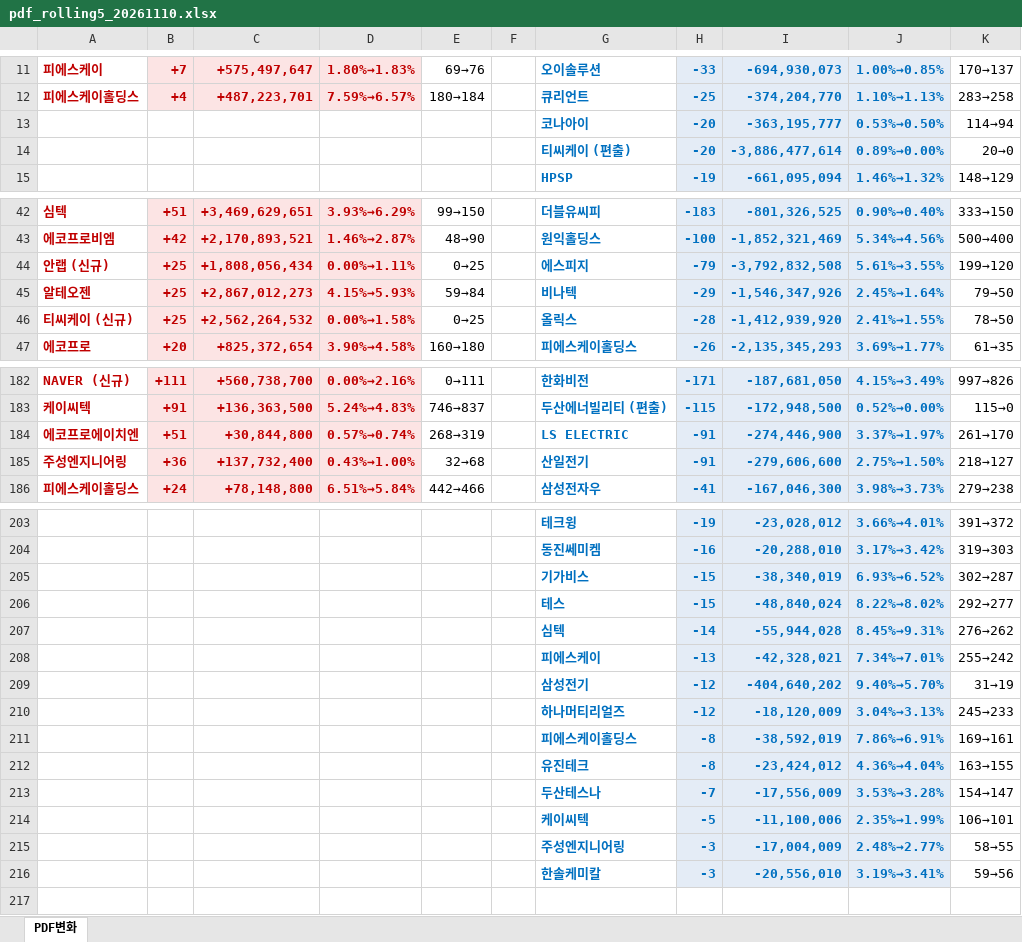
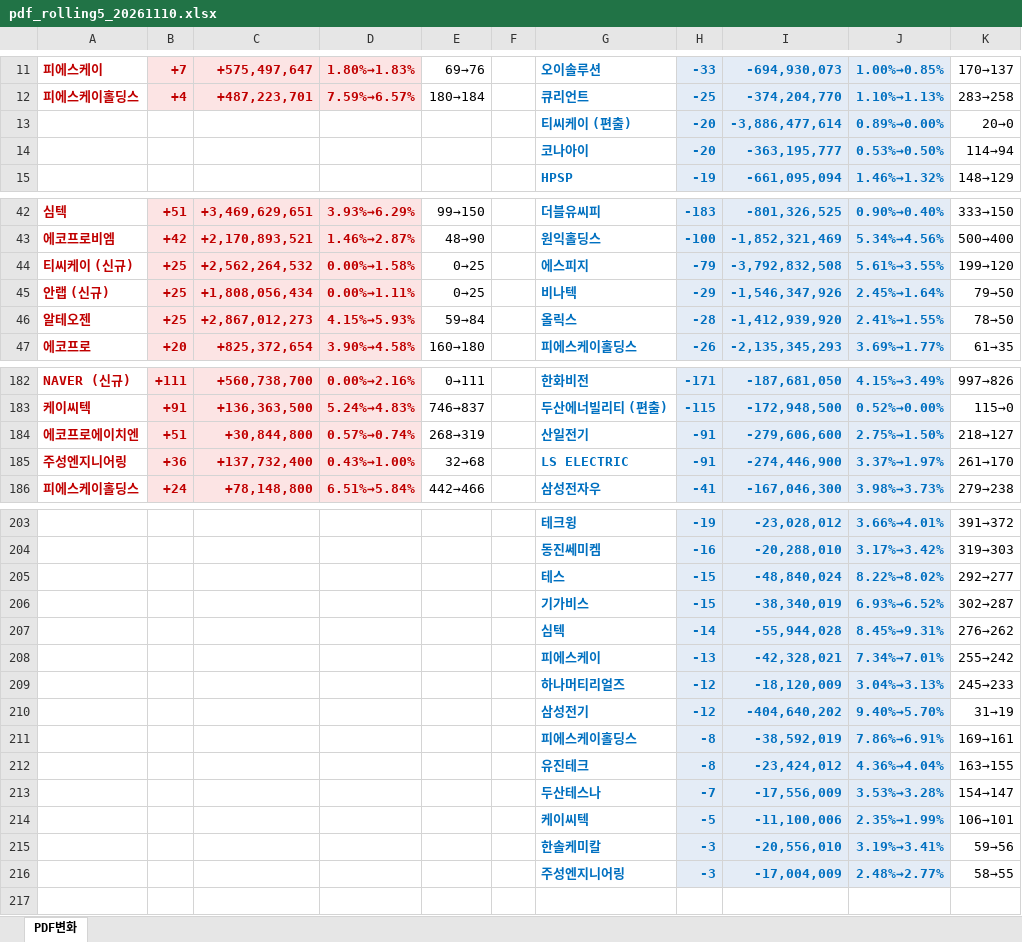
Before and after one commit to unrevr15/etf-reports, an Excel workbook: reports/pdf_rolling5_20261110.xlsx, sheet PDF변화, drawn as a sheet; only a part is shown, gaps mark what is left out; values as stored, in another font and other column widths than the file's, no borders; removed rows and columns are numbered as before the commit, all else as after; the diff covers the shown part only; the diff names each change by its address in the sheet, - before the commit and + after, or states it on an @@ line.

```diff
--- a/reports/pdf_rolling5_20261110.xlsx (sheet PDF변화)
+++ b/reports/pdf_rolling5_20261110.xlsx (sheet PDF변화)
@@ row 14 moved to row 13: 티씨케이 (편출) @@
-A44: 안랩 (신규)
+A44: 티씨케이 (신규)
-C44: +1,808,056,434
+C44: +2,562,264,532
-D44: 0.00%→1.11%
+D44: 0.00%→1.58%
+row 45: 안랩 (신규) | +25 | +1,808,056,434 | 0.00%→1.11% | 0→25 |  | 비나텍 | -29 | -1,546,347,926 | 2.45%→1.64% | 79→50
-G46: 비나텍
+G46: 올릭스
-H46: -29
+H46: -28
-I46: -1,546,347,926
+I46: -1,412,939,920
-J46: 2.45%→1.64%
+J46: 2.41%→1.55%
-K46: 79→50
+K46: 78→50
-row 46: 티씨케이 (신규) | +25 | +2,562,264,532 | 0.00%→1.58% | 0→25 |  | 올릭스 | -28 | -1,412,939,920 | 2.41%→1.55% | 78→50
-G184: LS ELECTRIC
+G184: 산일전기
-I184: -274,446,900
+I184: -279,606,600
-J184: 3.37%→1.97%
+J184: 2.75%→1.50%
-K184: 261→170
+K184: 218→127
-G185: 산일전기
+G185: LS ELECTRIC
-I185: -279,606,600
+I185: -274,446,900
-J185: 2.75%→1.50%
+J185: 3.37%→1.97%
-K185: 218→127
+K185: 261→170
@@ row 206 moved to row 205: 테스 @@
@@ row 210 moved to row 209: 하나머티리얼즈 @@
@@ row 216 moved to row 215: 한솔케미칼 @@
```
Also changed, not shown: 2 added rows, 2 removed rows, 5 moved rows and 21 edited cells elsewhere in this sheet, reports/pdf_change_20261110.xlsx.
